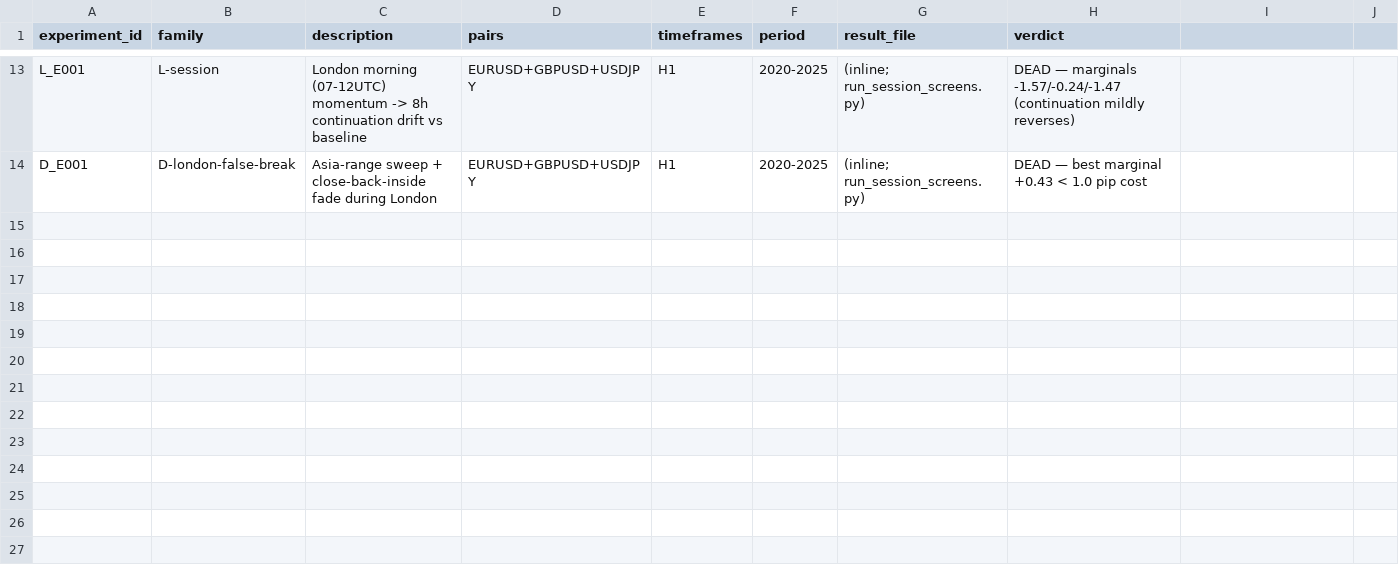
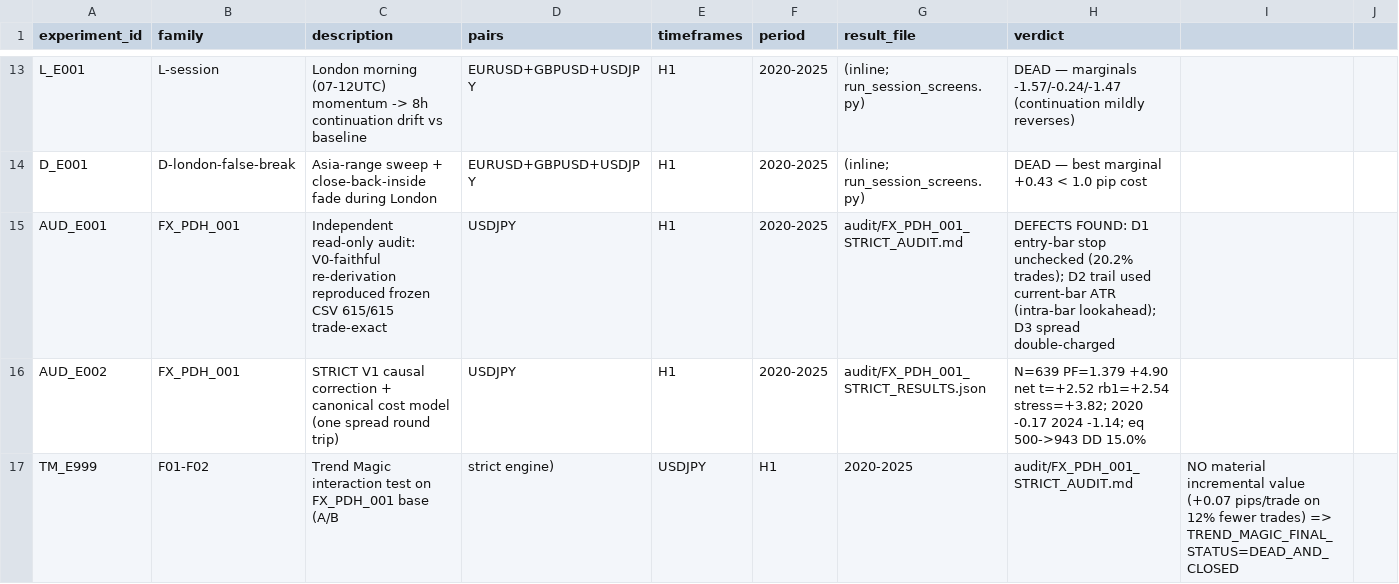
Before and after one commit to fredco30/botTrading, a CSV file: research/forex_modern_trend_magic_lab/EXPERIMENT_LEDGER.csv, drawn as a sheet; only a part is shown, gaps mark what is left out.

Commit message:
FX_PDH_001 STRICT V1 CAUSAL FREEZE — only 2026-eligible version
Independent audit defects corrected: D1 entry-bar stop now checked (20.2% of
trades had stop touchable on entry bar); D2 trail uses prior-bar ATR14 (no
intra-bar lookahead); D3 cost model corrected to one-spread round trip
(pre-strict formula double-charged spread: 1.8/3.8 pips instead of 0.9/1.9).

CANONICAL STRICT RESULT (2020-2025, params unchanged 1.0/3.0/48):
N=639, PF=1.379, +4.90 net pips/trade, t=+2.52, rb1=+2.54, STRESS=+3.82.
By-year: 2020 -0.17, 2021 +5.01, 2022 +18.78, 2023 +5.75, 2024 -1.14, 2025 +1.78.
EUR500 0.5%: 500->943, maxDD 15.0%. 2022 profit share 61.2%.

Includes: audit/replay_strict.py, audit/test_replay_strict.py (17/17 PASS incl
trade-exact JSON reproduction), audit/FX_PDH_001_STRICT_RESULTS.json,
audit/FX_PDH_001_STRICT_AUDIT.md, candidates/FX_PDH_001/FROZEN_SPEC_STRICT_V1.md.
TREND_MAGIC_FINAL_STATUS=DEAD_AND_CLOSED (permanent, recorded in
REJECTED_FAMILIES.md). Historical commits 5a75882 / 01bb65e untouched.
2026_ACCESSED=NO. No merges. No tuning.

```diff
--- a/research/forex_modern_trend_magic_lab/EXPERIMENT_LEDGER.csv
+++ b/research/forex_modern_trend_magic_lab/EXPERIMENT_LEDGER.csv
@@ -14 +14,4 @@ L_E001,L-session, London morning (07-12UTC) momentum -> 8h continuation drift vs
 D_E001,D-london-false-break, Asia-range sweep + close-back-inside fade during London,EURUSD+GBPUSD+USDJPY,H1,2020-2025,(inline; run_session_screens.py),DEAD — best marginal +0.43 < 1.0 pip cost
+AUD_E001,FX_PDH_001,Independent read-only audit: V0-faithful re-derivation reproduced frozen CSV 615/615 trade-exact,USDJPY,H1,2020-2025,audit/FX_PDH_001_STRICT_AUDIT.md,DEFECTS FOUND: D1 entry-bar stop unchecked (20.2% trades); D2 trail used current-bar ATR (intra-bar lookahead); D3 spread double-charged
+AUD_E002,FX_PDH_001,STRICT V1 causal correction + canonical cost model (one spread round trip),USDJPY,H1,2020-2025,audit/FX_PDH_001_STRICT_RESULTS.json,N=639 PF=1.379 +4.90 net t=+2.52 rb1=+2.54 stress=+3.82; 2020 -0.17 2024 -1.14; eq 500->943 DD 15.0%
+TM_E999,F01-F02,Trend Magic interaction test on FX_PDH_001 base (A/B, strict engine),USDJPY,H1,2020-2025,audit/FX_PDH_001_STRICT_AUDIT.md,NO material incremental value (+0.07 pips/trade on 12% fewer trades) => TREND_MAGIC_FINAL_STATUS=DEAD_AND_CLOSED
```
Also changed, not shown: 9 other files.
